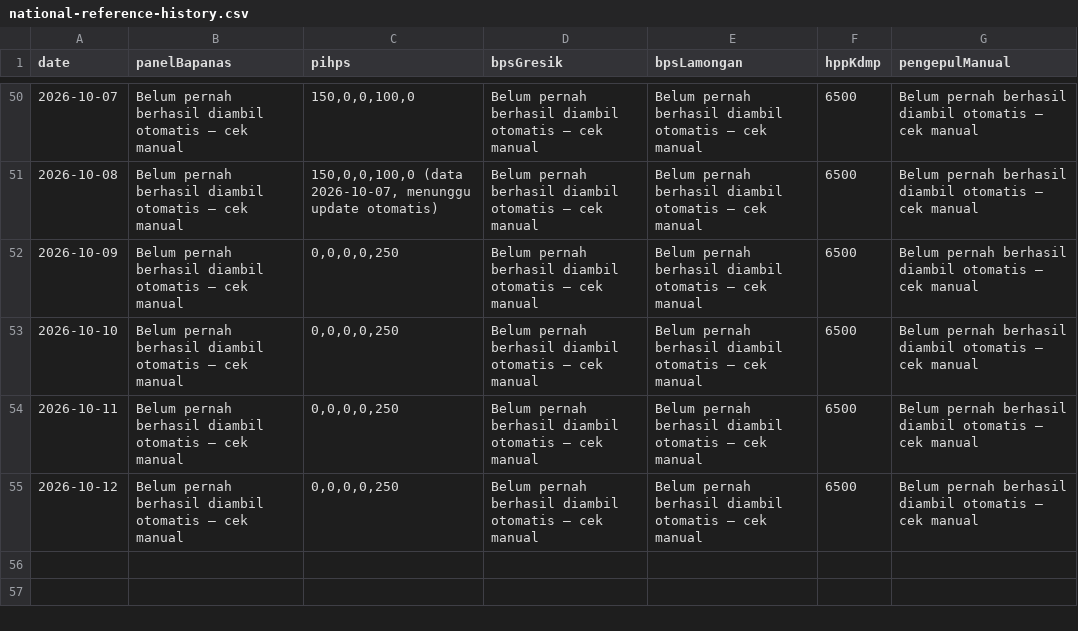
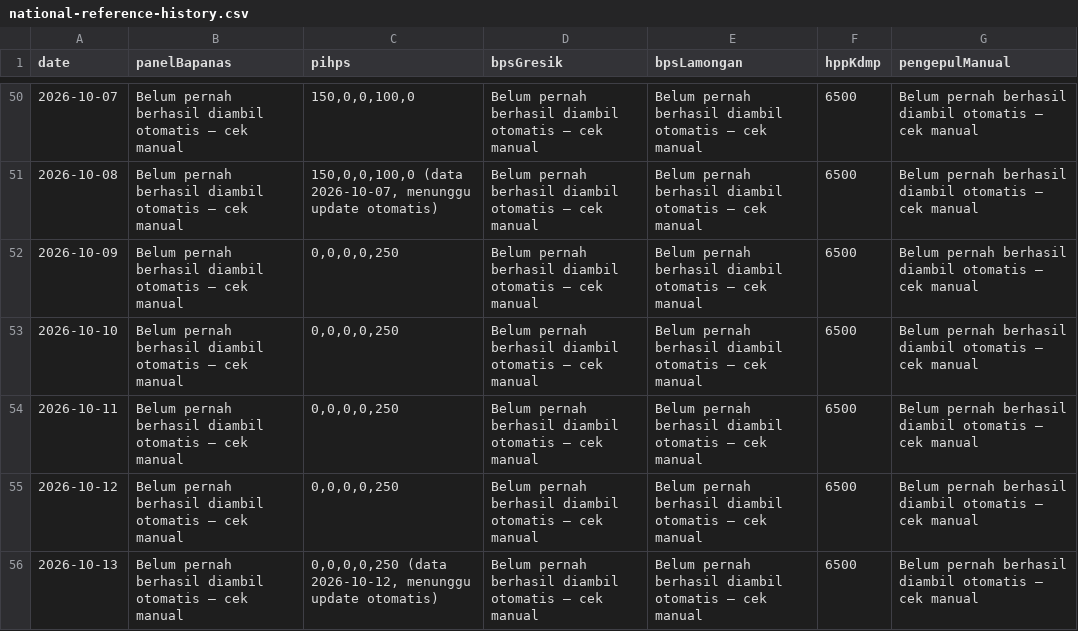
Before and after one commit to romlidisduk-beep/sembako, a CSV file: data/national-reference-history.csv, drawn as a sheet; only a part is shown, gaps mark what is left out.

```diff
--- a/data/national-reference-history.csv
+++ b/data/national-reference-history.csv
@@ -55 +55,2 @@ date,panelBapanas,pihps,bpsGresik,bpsLamongan,hppKdmp,pengepulManual
 2026-10-12,Belum pernah berhasil diambil otomatis — cek manual,"0,0,0,0,250",Belum pernah berhasil diambil otomatis — cek manual,Belum pernah berhasil diambil otomatis — cek manual,6500,Belum pernah berhasil diambil otomatis — cek manual
+2026-10-13,Belum pernah berhasil diambil otomatis — cek manual,"0,0,0,0,250 (data 2026-10-12, menunggu update otomatis)",Belum pernah berhasil diambil otomatis — cek manual,Belum pernah berhasil diambil otomatis — cek manual,6500,Belum pernah berhasil diambil otomatis — cek manual
```
Also changed, not shown: 6 other files.
